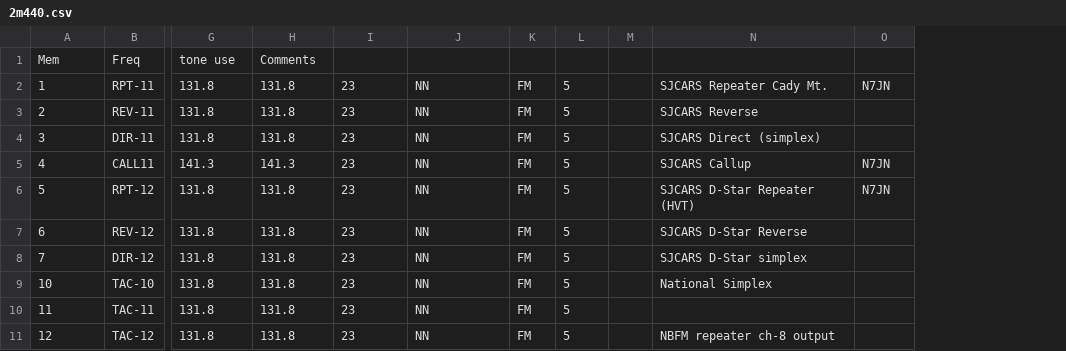
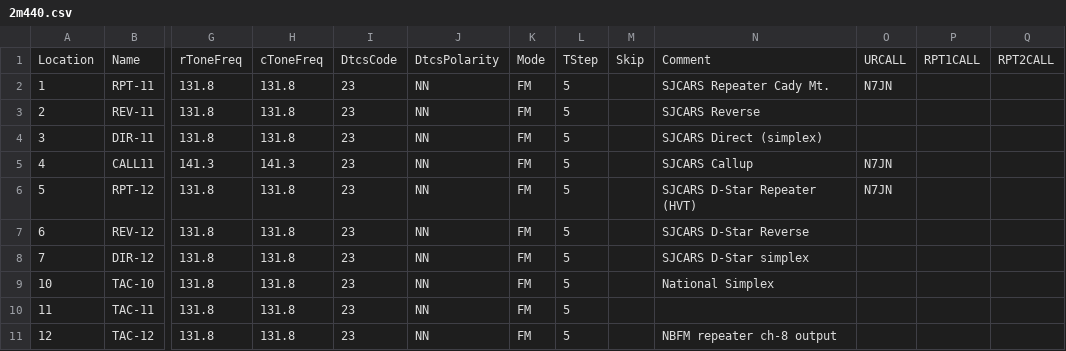
Before and after one commit to bhhoyer/SJACSflist, a CSV file: reffiles/2m440.csv, drawn as a sheet; only a part is shown, gaps mark what is left out; removed rows and columns are numbered as before the commit, all else as after; rows hold the shown columns only; the diff names each change by its address in the sheet, - before the commit and + after, or states it on an @@ line.

Commit message:
Fix headers in csv file.

```diff
--- a/reffiles/2m440.csv
+++ b/reffiles/2m440.csv
-column M, empty
+column M, empty
+column P, empty
+column Q, empty
-row 1: Mem | Freq | tone use | Comments
+row 1: Location | Name | rToneFreq | cToneFreq | DtcsCode | DtcsPolarity | Mode | TStep | Skip | Comment | URCALL | RPT1CALL | RPT2CALL
```
